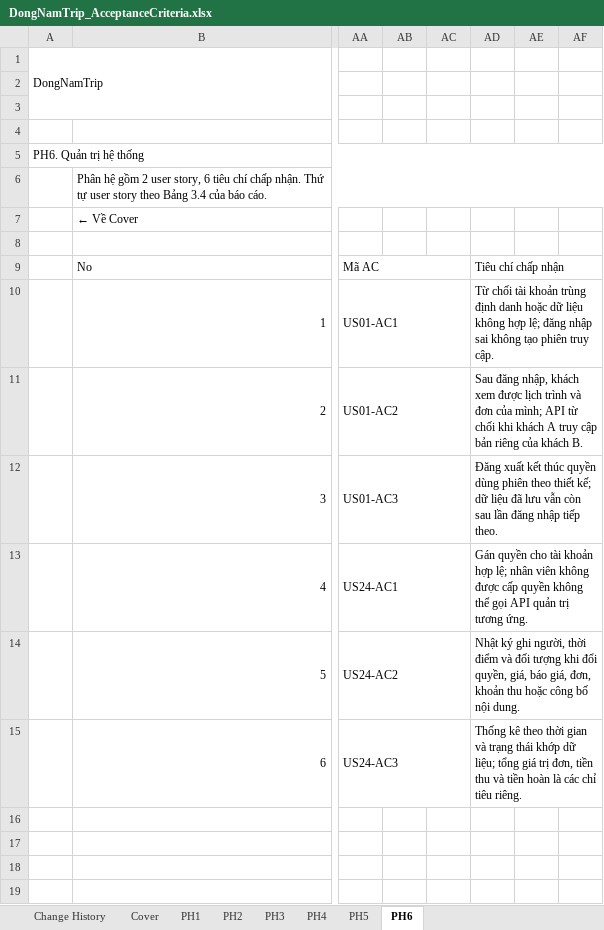
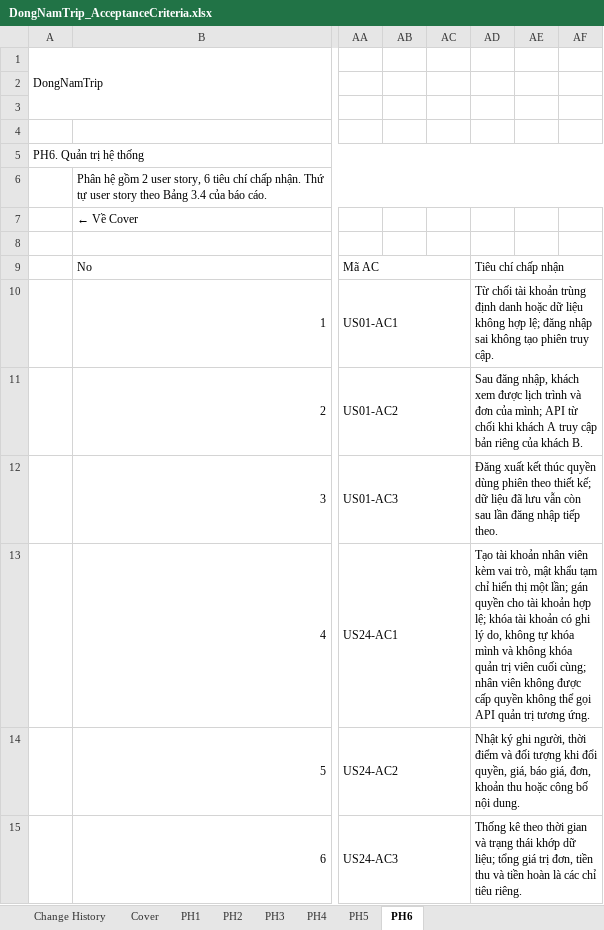
Before and after one commit to K-sewii/tour-booking-management-system, an Excel workbook: docs/DongNamTrip_AcceptanceCriteria.xlsx, sheet PH6, drawn as a sheet; only a part is shown, gaps mark what is left out; values as stored, in another font and other column widths than the file's, no cell formats; charts and pictures not drawn; the diff names each change by its address in the sheet, - before the commit and + after, or states it on an @@ line.

```diff
--- a/docs/DongNamTrip_AcceptanceCriteria.xlsx (sheet PH6)
+++ b/docs/DongNamTrip_AcceptanceCriteria.xlsx (sheet PH6)
-AD13: Gán quyền cho tài khoản hợp lệ; nhân viên…
+AD13: Tạo tài khoản nhân viên kèm vai trò, mật khẩu tạm chỉ hiển thị một lần; gán quyền cho tài khoản hợp lệ; khóa tài khoản có ghi lý do, không tự khóa mình và không khóa quản trị viên cuối cùng; nhân viên…
```
Also changed, not shown: sheet Cover, sheet PH1, sheet Change History, sheet PH4, sheet PH2, sheet PH5, 1 more sheet, cell formats, charts or pictures, docs/DongNamTrip_API.xlsx, docs/DongNamTrip_StateMachine.xlsx, 9 other files.
